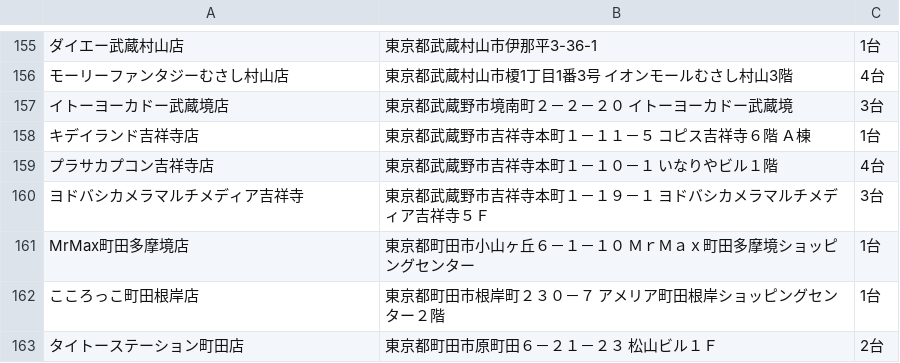
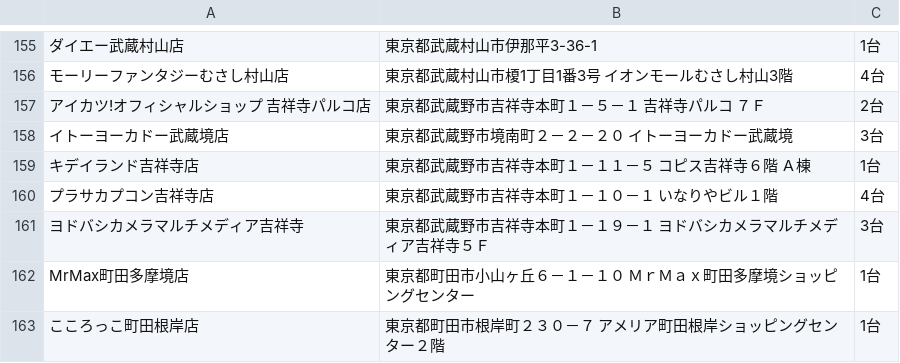
Before and after one commit to eagletmt/idolmap-data, a CSV file: aikatsu/東京都.csv, drawn as a sheet; only a part is shown, gaps mark what is left out; the shorter side is filled out with more unchanged rows; the diff names each change by its address in the sheet, - before the commit and + after, or states it on an @@ line.

Commit message:
Update CSV data 2018-05-11 08:07:33+09:00

```diff
--- a/aikatsu/東京都.csv
+++ b/aikatsu/東京都.csv
+row 157: アイカツ!オフィシャルショップ 吉祥寺パルコ店 | 東京都武蔵野市吉祥寺本町１－５－１ 吉祥寺パルコ ７Ｆ | 2台
```
